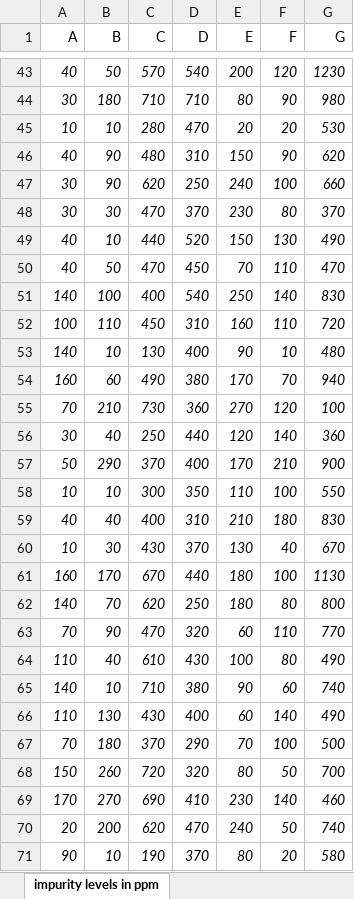
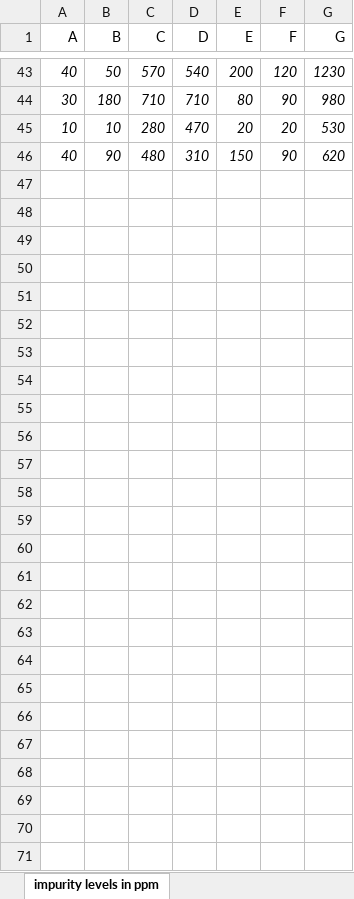
Before and after one commit to GALHARRET/MSP, an Excel workbook: dataPI.xlsx, sheet impurity levels in ppm, drawn as a sheet; only a part is shown, gaps mark what is left out; values as stored, in another font and other column widths than the file's, no borders; the diff names each change by its address in the sheet, - before the commit and + after, or states it on an @@ line.

```diff
--- a/dataPI.xlsx (sheet impurity levels in ppm)
+++ b/dataPI.xlsx (sheet impurity levels in ppm)
-row 47: 30 | 90 | 620 | 250 | 240 | 100 | 660
-row 48: 30 | 30 | 470 | 370 | 230 | 80 | 370
-row 49: 40 | 10 | 440 | 520 | 150 | 130 | 490
-row 50: 40 | 50 | 470 | 450 | 70 | 110 | 470
-row 51: 140 | 100 | 400 | 540 | 250 | 140 | 830
-row 52: 100 | 110 | 450 | 310 | 160 | 110 | 720
-row 53: 140 | 10 | 130 | 400 | 90 | 10 | 480
-row 54: 160 | 60 | 490 | 380 | 170 | 70 | 940
-row 55: 70 | 210 | 730 | 360 | 270 | 120 | 100
-row 56: 30 | 40 | 250 | 440 | 120 | 140 | 360
-row 57: 50 | 290 | 370 | 400 | 170 | 210 | 900
-row 58: 10 | 10 | 300 | 350 | 110 | 100 | 550
-row 59: 40 | 40 | 400 | 310 | 210 | 180 | 830
-row 60: 10 | 30 | 430 | 370 | 130 | 40 | 670
-row 61: 160 | 170 | 670 | 440 | 180 | 100 | 1130
-row 62: 140 | 70 | 620 | 250 | 180 | 80 | 800
-row 63: 70 | 90 | 470 | 320 | 60 | 110 | 770
-row 64: 110 | 40 | 610 | 430 | 100 | 80 | 490
-row 65: 140 | 10 | 710 | 380 | 90 | 60 | 740
-row 66: 110 | 130 | 430 | 400 | 60 | 140 | 490
-row 67: 70 | 180 | 370 | 290 | 70 | 100 | 500
-row 68: 150 | 260 | 720 | 320 | 80 | 50 | 700
-row 69: 170 | 270 | 690 | 410 | 230 | 140 | 460
-row 70: 20 | 200 | 620 | 470 | 240 | 50 | 740
-row 71: 90 | 10 | 190 | 370 | 80 | 20 | 580
```
Also changed, not shown: docs/dataPI.xlsx, 33 other files.
